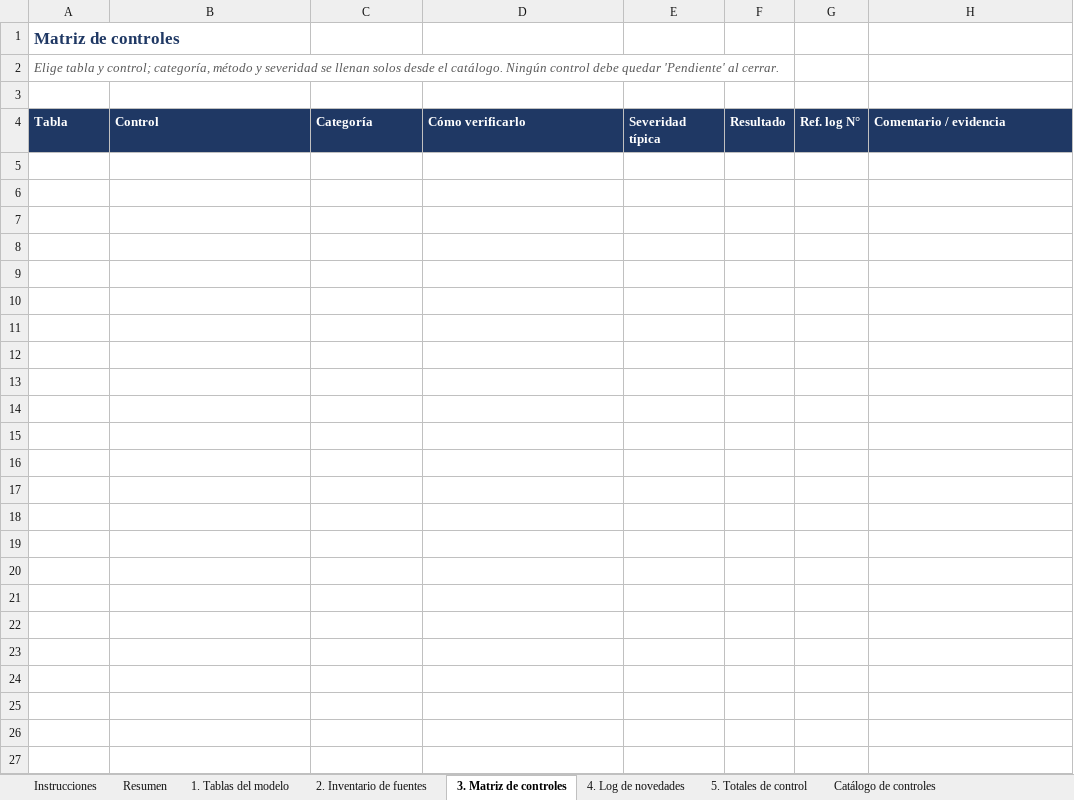
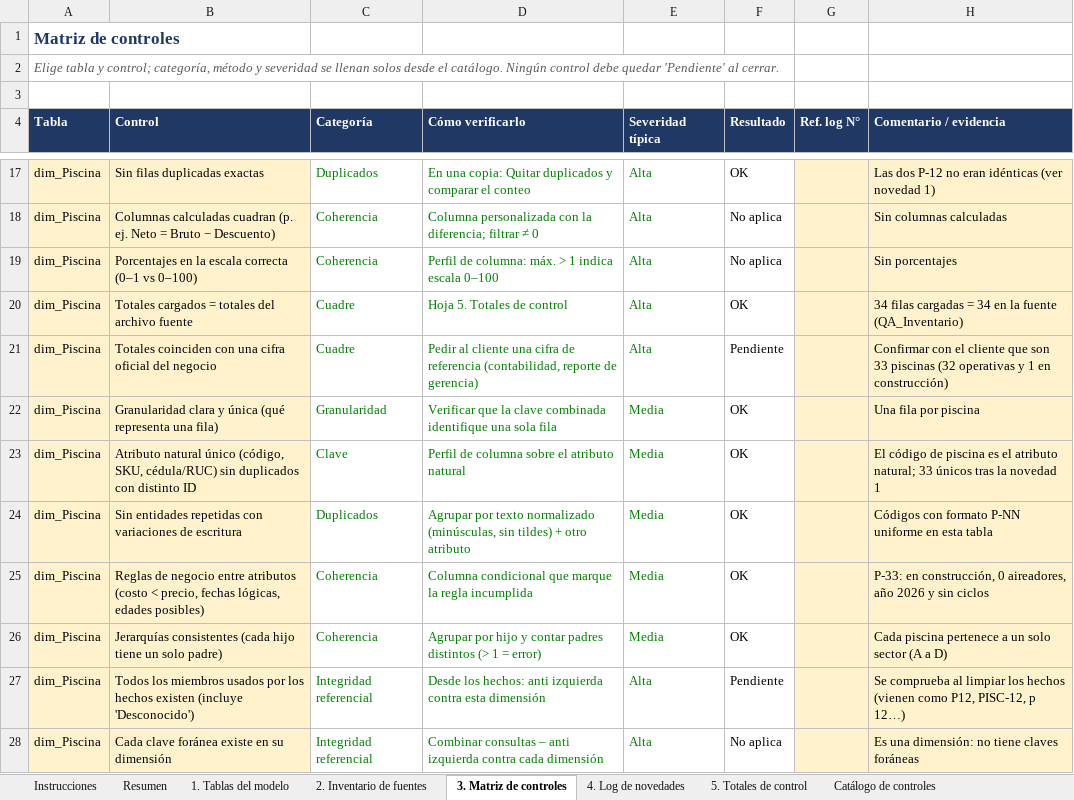
Before and after one commit to EfrenCherres/acuicola-sofrevi-bi, an Excel workbook: bitacora/Log_Calidad.xlsx, sheet 3. Matriz de controles, drawn as a sheet; only a part is shown, gaps mark what is left out; values as stored, in another font and other column widths than the file's, no borders; conditional formats not drawn; the diff covers the shown part only; the diff names each change by its address in the sheet, - before the commit and + after, or states it on an @@ line.

Commit message:
Fase 3: dim_Piscina limpia (staging, final y controles en el Log)
- stg_Piscina: quitado P-12 duplicado (área 8,8 no cuadra con 17 ciclos), Sector sin prefijo y en mayúsculas, Area_ha de texto con coma a número, tipos.
- dim_Piscina: 33 filas, Codigo renombrado a Piscina.
- Log: novedades 1-3, Matriz con 24 controles, clave primaria actualizada.

```diff
--- a/bitacora/Log_Calidad.xlsx (sheet 3. Matriz de controles)
+++ b/bitacora/Log_Calidad.xlsx (sheet 3. Matriz de controles)
+row 17: dim_Piscina | Sin filas duplicadas exactas | Duplicados | En una copia: Quitar duplicados y comparar el conteo | Alta | OK |  | Las dos P-12 no eran idénticas (ver novedad 1)
+row 18: dim_Piscina | Columnas calculadas cuadran (p. ej. Neto = Bruto − Descuento) | Coherencia | Columna personalizada con la diferencia; filtrar ≠ 0 | Alta | No aplica |  | Sin columnas calculadas
+row 19: dim_Piscina | Porcentajes en la escala correcta (0–1 vs 0–100) | Coherencia | Perfil de columna: máx. > 1 indica escala 0–100 | Alta | No aplica |  | Sin porcentajes
+row 20: dim_Piscina | Totales cargados = totales del archivo fuente | Cuadre | Hoja 5. Totales de control | Alta | OK |  | 34 filas cargadas = 34 en la fuente (QA_Inventario)
+row 21: dim_Piscina | Totales coinciden con una cifra oficial del negocio | Cuadre | Pedir al cliente una cifra de referencia (contabilidad, reporte de gerencia) | Alta | Pendiente |  | Confirmar con el cliente que son 33 piscinas (32 operativas y 1 en construcción)
+row 22: dim_Piscina | Granularidad clara y única (qué representa una fila) | Granularidad | Verificar que la clave combinada identifique una sola fila | Media | OK |  | Una fila por piscina
+row 23: dim_Piscina | Atributo natural único (código, SKU, cédula/RUC) sin duplicados con distinto ID | Clave | Perfil de columna sobre el atributo natural | Media | OK |  | El código de piscina es el atributo natural; 33 únicos tras la novedad 1
+row 24: dim_Piscina | Sin entidades repetidas con variaciones de escritura | Duplicados | Agrupar por texto normalizado (minúsculas, sin tildes) + otro atributo | Media | OK |  | Códigos con formato P-NN uniforme en esta tabla
+row 25: dim_Piscina | Reglas de negocio entre atributos (costo < precio, fechas lógicas, edades posibles) | Coherencia | Columna condicional que marque la regla incumplida | Media | OK |  | P-33: en construcción, 0 aireadores, año 2026 y sin ciclos
+row 26: dim_Piscina | Jerarquías consistentes (cada hijo tiene un solo padre) | Coherencia | Agrupar por hijo y contar padres distintos (> 1 = error) | Media | OK |  | Cada piscina pertenece a un solo sector (A a D)
+row 27: dim_Piscina | Todos los miembros usados por los hechos existen (incluye 'Desconocido') | Integridad referencial | Desde los hechos: anti izquierda contra esta dimensión | Alta | Pendiente |  | Se comprueba al limpiar los hechos (vienen como P12, PISC-12, p 12…)
+row 28: dim_Piscina | Cada clave foránea existe en su dimensión | Integridad referencial | Combinar consultas – anti izquierda contra cada dimensión | Alta | No aplica |  | Es una dimensión: no tiene claves foráneas
```
Also changed, not shown: 12 added rows elsewhere in this sheet, sheet 4. Log de novedades, sheet Resumen, sheet 1. Tablas del modelo, 3 other files.
